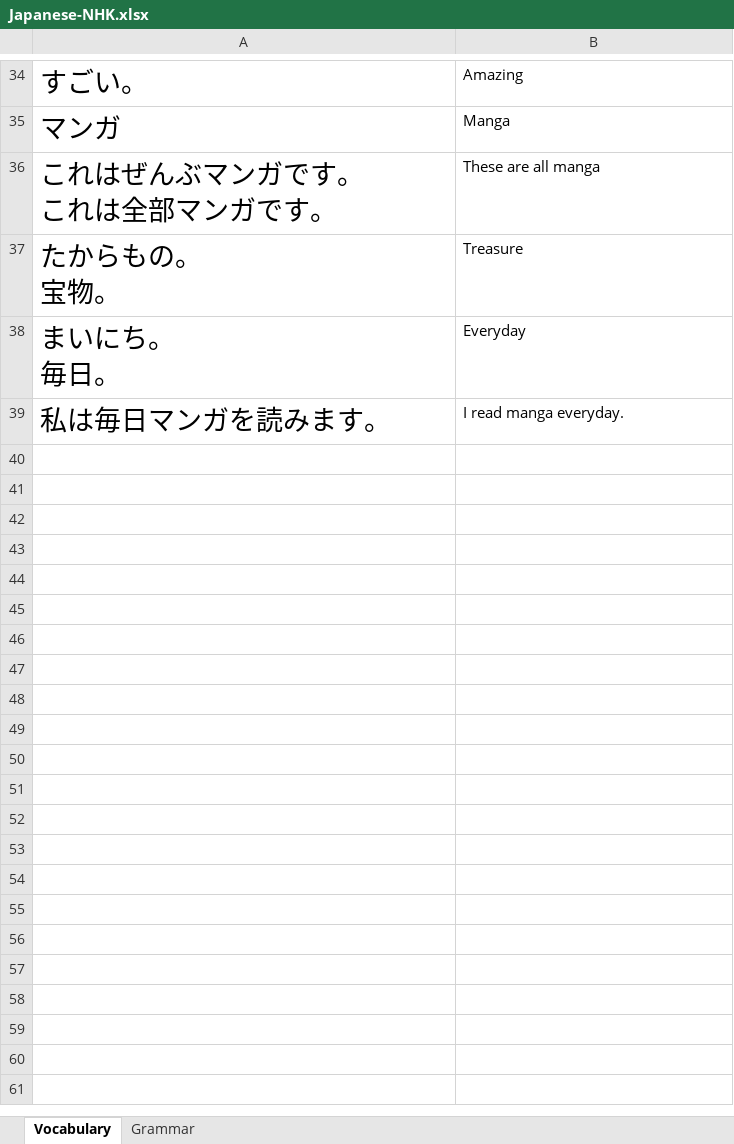
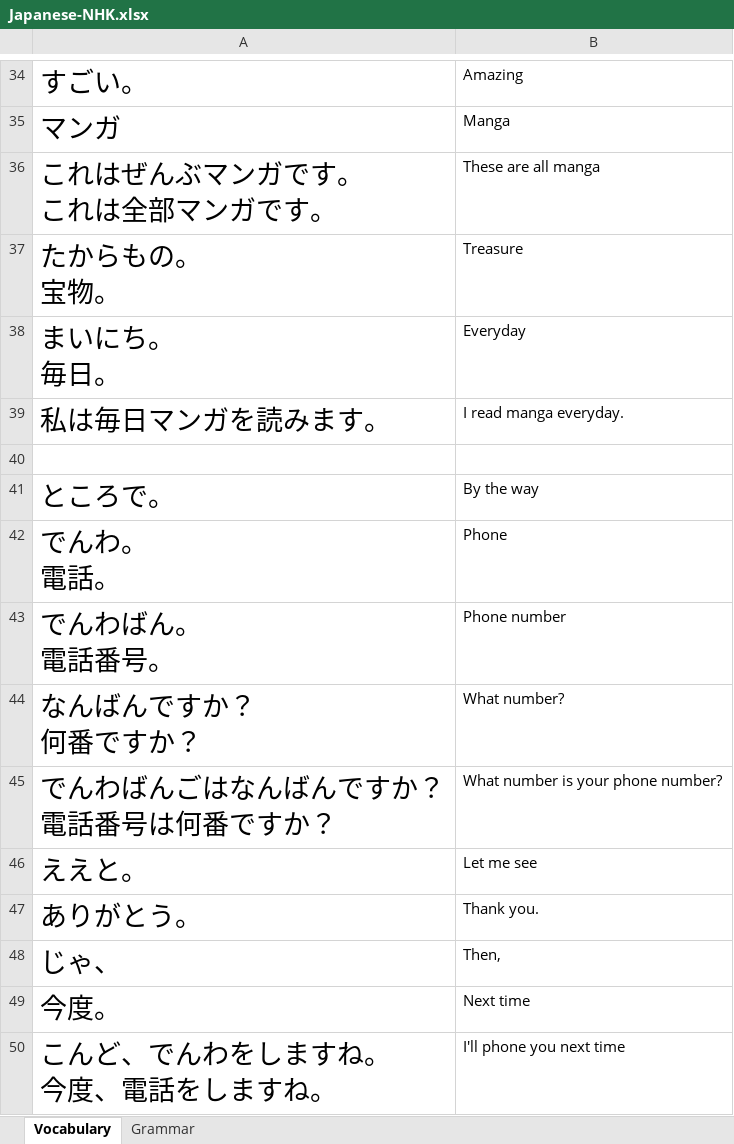
Before and after one commit to TienVNguyen/Japanese, an Excel workbook: Japanese-NHK.xlsx, sheet Vocabulary, drawn as a sheet; only a part is shown, gaps mark what is left out; values as stored, in another font and other column widths than the file's, no borders; ↵ is a line break in a cell; the diff names each change by its address in the sheet, - before the commit and + after, or states it on an @@ line.

```diff
--- a/Japanese-NHK.xlsx (sheet Vocabulary)
+++ b/Japanese-NHK.xlsx (sheet Vocabulary)
+row 40: (empty)
+row 41: ところで。 | By the way
+row 42: でんわ。 ↵ 電話。 | Phone
+row 43: でんわばん。 ↵ 電話番号。 | Phone number
+row 44: なんばんですか？ ↵ 何番ですか？ | What number?
+row 45: でんわばんごはなんばんですか？ ↵ 電話番号は何番ですか？ | What number is your phone number?
+row 46: ええと。 | Let me see
+row 47: ありがとう。 | Thank you.
+row 48: じゃ、 | Then,
+row 49: 今度。 | Next time
+row 50: こんど、でんわをしますね。 ↵ 今度、電話をしますね。 | I'll phone you next time
```
Also changed, not shown: sheet Grammar.
